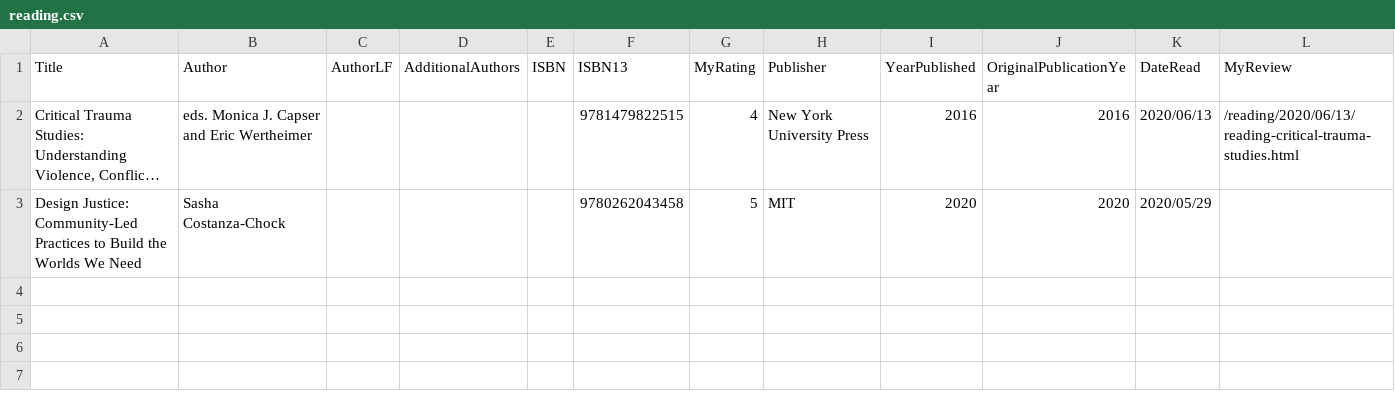
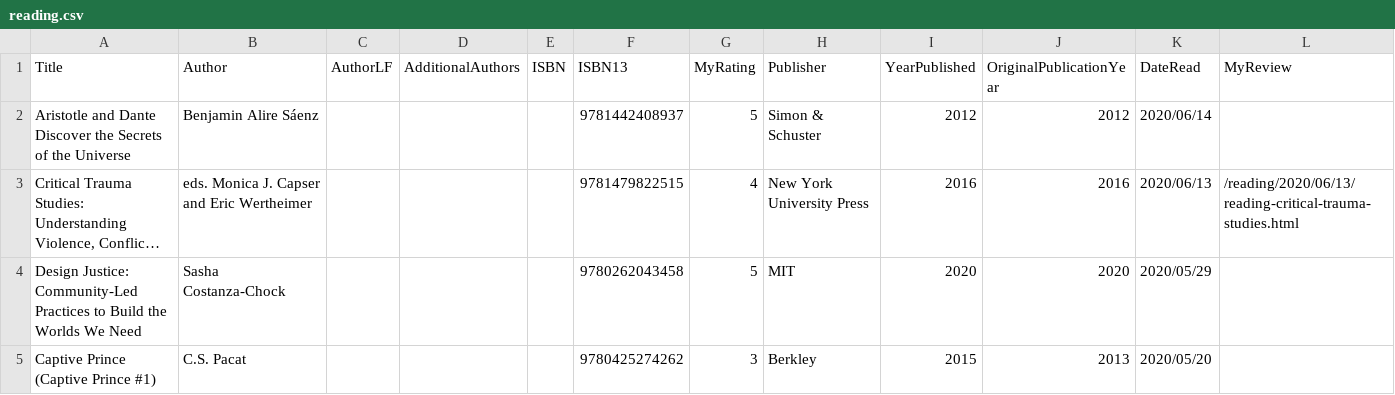
Before and after one commit to mattbailey0/mattmattmatt_2, a CSV file: _data/reading.csv, drawn as a sheet; long unchanged cells end in …; the diff names each change by its address in the sheet, - before the commit and + after, or states it on an @@ line.

Commit message:
add books, squahs to-read bug with goodreads data

```diff
--- a/_data/reading.csv
+++ b/_data/reading.csv
+row 2: Aristotle and Dante Discover the Secrets of the Universe | Benjamin Alire Sáenz |  |  |  | 9781442408937 | 5 | Simon & Schuster | 2012 | 2012 | 2020/06/14
+row 5: Captive Prince (Captive Prince #1) | C.S. Pacat |  |  |  | 9780425274262 | 3 | Berkley | 2015 | 2013 | 2020/05/20
```
Also changed, not shown: 1 other file.
